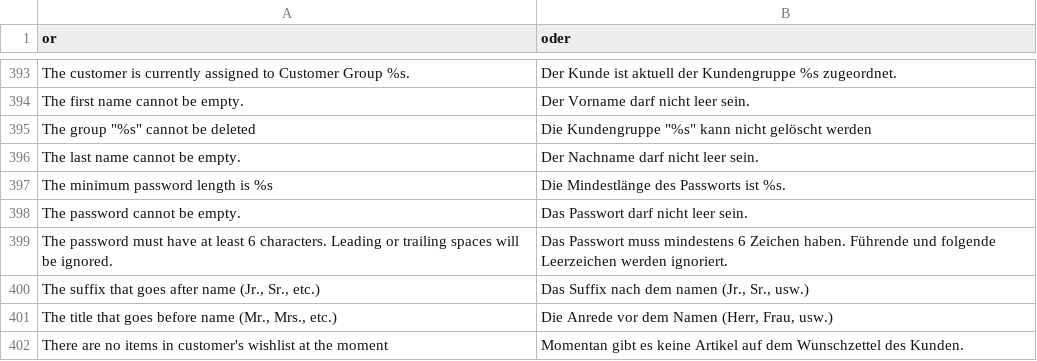
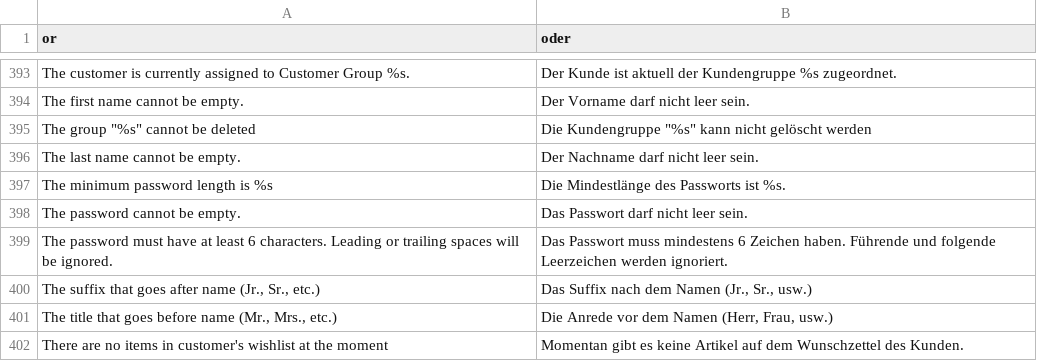
Before and after one commit to riconeitzel/German_LocalePack_de_DE, a CSV file: app/locale/de_DE/Mage_Customer.csv, drawn as a sheet; only a part is shown, gaps mark what is left out.

Commit message:
Update Mage_Customer.csv
Fix typo

```diff
--- a/app/locale/de_DE/Mage_Customer.csv
+++ b/app/locale/de_DE/Mage_Customer.csv
@@ -399,3 +399,3 @@
 "The password must have at least 6 characters. Leading or trailing spaces will be ignored.","Das Passwort muss mindestens 6 Zeichen haben. Führende und folgende Leerzeichen werden ignoriert."
-"The suffix that goes after name (Jr., Sr., etc.)","Das Suffix nach dem namen (Jr., Sr., usw.)"
+"The suffix that goes after name (Jr., Sr., etc.)","Das Suffix nach dem Namen (Jr., Sr., usw.)"
 "The title that goes before name (Mr., Mrs., etc.)","Die Anrede vor dem Namen (Herr, Frau, usw.)"
```
